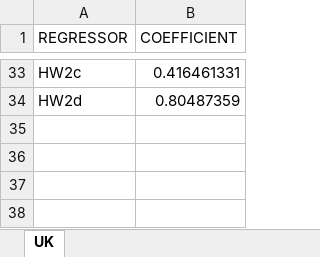
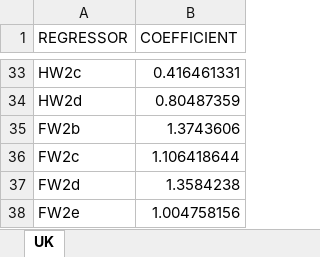
Before and after one commit to LiangShi369/SimPaths, an Excel workbook: input/reg_RMSE.xlsx, sheet UK, drawn as a sheet; only a part is shown, gaps mark what is left out; values as stored, in another font and other column widths than the file's, no borders; the diff names each change by its address in the sheet, - before the commit and + after, or states it on an @@ line.

```diff
--- a/input/reg_RMSE.xlsx (sheet UK)
+++ b/input/reg_RMSE.xlsx (sheet UK)
+row 35: FW2b | 1.3743606
+row 36: FW2c | 1.106418644
+row 37: FW2d | 1.3584238
+row 38: FW2e | 1.004758156
```
Also changed, not shown: input/EUROMODpolicySchedule.xlsx, input/reg_wealth_financial.xlsx, 27 other files.
